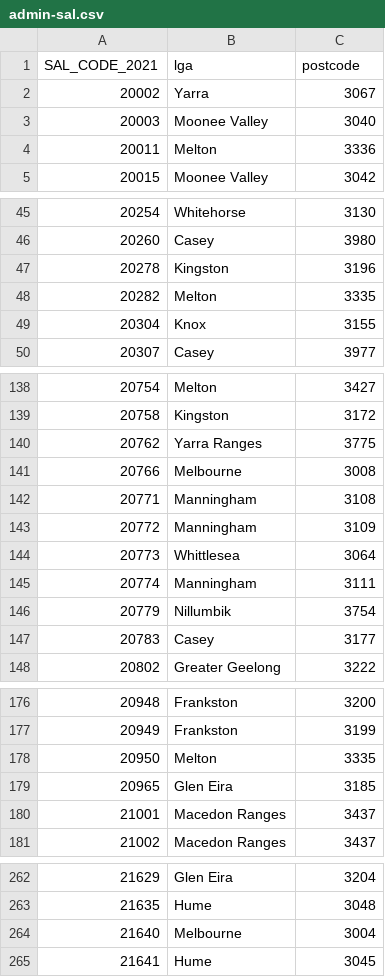
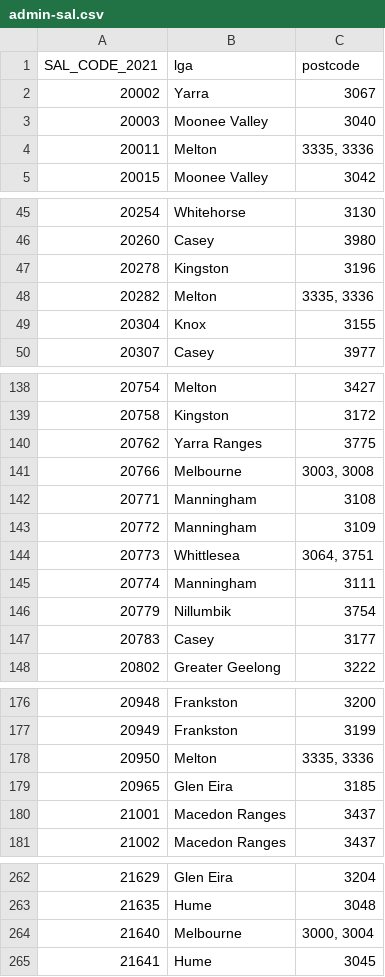
Before and after one commit to pixelgrit/good_patch, a CSV file: data/sources/admin-sal.csv, drawn as a sheet; only a part is shown, gaps mark what is left out; the diff covers the shown part only.

```diff
--- a/data/sources/admin-sal.csv
+++ b/data/sources/admin-sal.csv
@@ -3,3 +3,3 @@ SAL_CODE_2021,lga,postcode
 20003,Moonee Valley,3040
-20011,Melton,3336
+20011,Melton,"3335, 3336"
 20015,Moonee Valley,3042
@@ -47,3 +47,3 @@ SAL_CODE_2021,lga,postcode
 20278,Kingston,3196
-20282,Melton,3335
+20282,Melton,"3335, 3336"
 20304,Knox,3155
@@ -140,6 +140,6 @@ SAL_CODE_2021,lga,postcode
 20762,Yarra Ranges,3775
-20766,Melbourne,3008
+20766,Melbourne,"3003, 3008"
 20771,Manningham,3108
 20772,Manningham,3109
-20773,Whittlesea,3064
+20773,Whittlesea,"3064, 3751"
 20774,Manningham,3111
@@ -177,3 +177,3 @@ SAL_CODE_2021,lga,postcode
 20949,Frankston,3199
-20950,Melton,3335
+20950,Melton,"3335, 3336"
 20965,Glen Eira,3185
@@ -263,3 +263,3 @@ SAL_CODE_2021,lga,postcode
 21635,Hume,3048
-21640,Melbourne,3004
+21640,Melbourne,"3000, 3004"
 21641,Hume,3045
```
Also changed, not shown: 1 edited cell elsewhere in this file, 2 other files.
